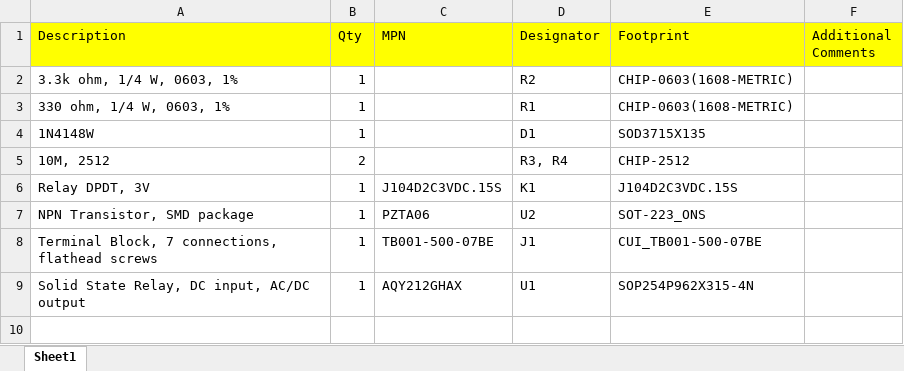
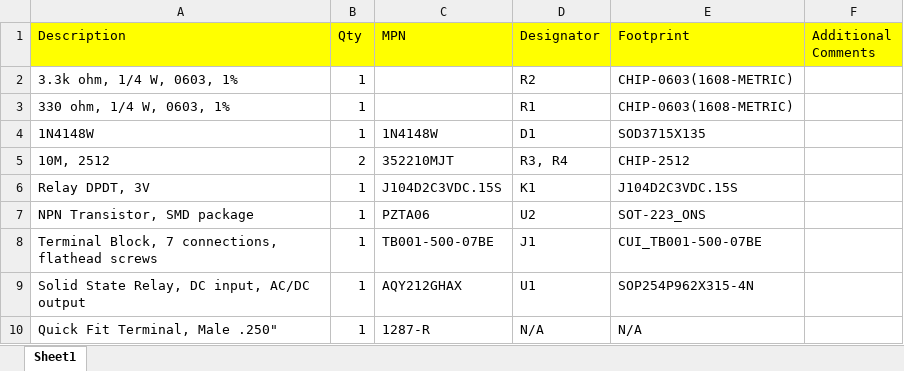
Before and after one commit to bperez40/Automatic-Power-Box-Tester, an Excel workbook: Util/Ordering Info/SparkWireInterfacev1.0/AssemblyFiles/BOM.xlsx, sheet Sheet1, drawn as a sheet; values as stored, in another font and other column widths than the file's, no borders; the diff names each change by its address in the sheet, - before the commit and + after, or states it on an @@ line.

Commit message:
Updated readme and ordering info

```diff
--- a/Util/Ordering Info/SparkWireInterfacev1.0/AssemblyFiles/BOM.xlsx (sheet Sheet1)
+++ b/Util/Ordering Info/SparkWireInterfacev1.0/AssemblyFiles/BOM.xlsx (sheet Sheet1)
-C4 (MPN): (empty)
+C4 (MPN): 1N4148W
-C5 (MPN): (empty)
+C5 (MPN): 352210MJT
+row 10: Quick Fit Terminal, Male .250" | 1 | 1287-R | N/A | N/A
```
Also changed, not shown: Util/Ordering Info/AutoPowerBoxTesterv1.1/AssemblyFiles/BOM.xlsx, 16 other files.
